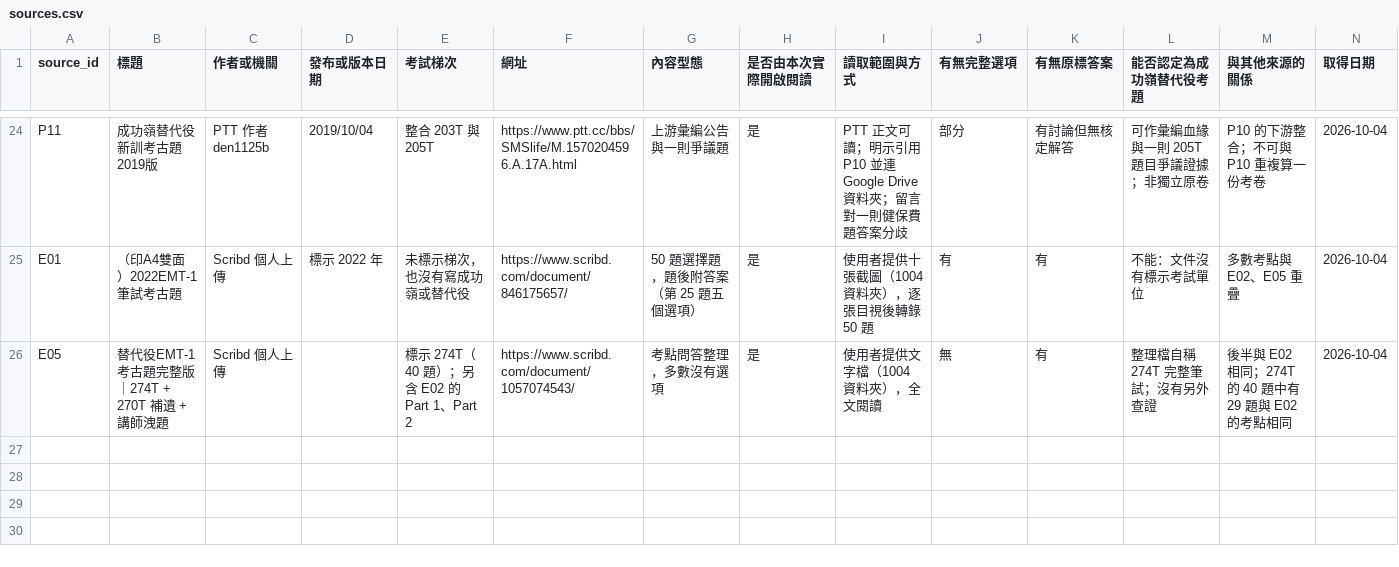
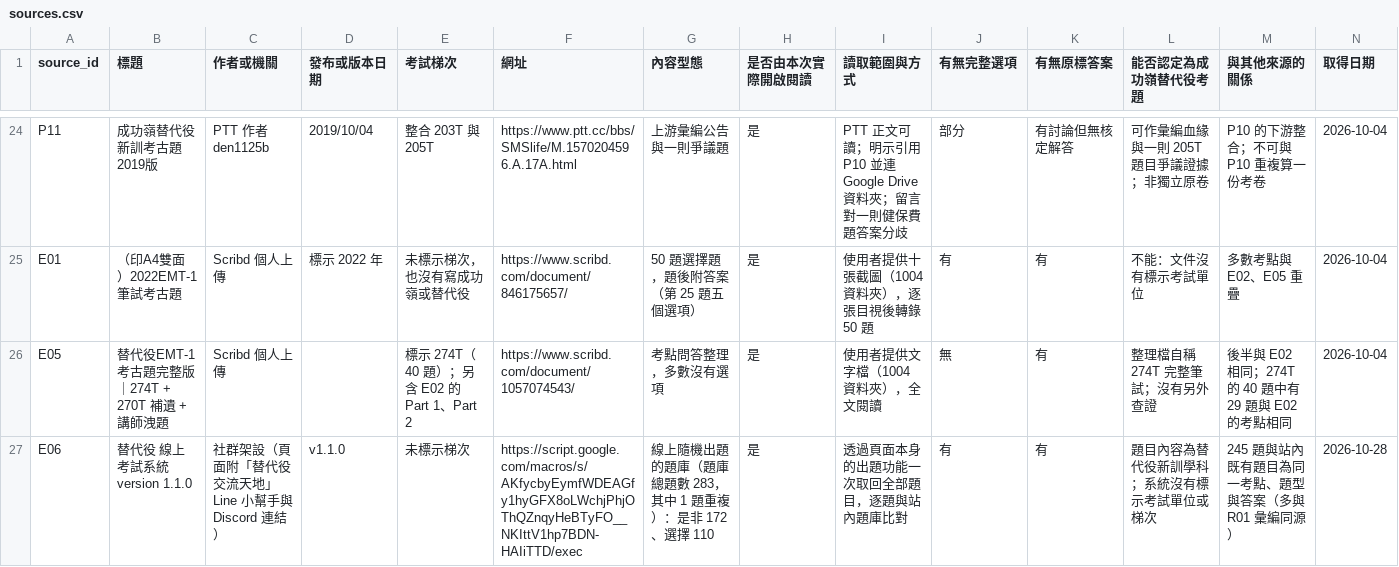
Before and after one commit to Lee200202/SMS-Exam-Prep, a CSV file: docs/sources.csv, drawn as a sheet; only a part is shown, gaps mark what is left out; rows hold the shown columns only; the diff names each change by its address in the sheet, - before the commit and + after, or states it on an @@ line.

```diff
--- a/docs/sources.csv
+++ b/docs/sources.csv
+row 27: E06 | 替代役 線上考試系統 version 1.1.0 | 社群架設（頁面附「替代役交流天地」Line 小幫手與 Discord 連結） | v1.1.0 | 未標示梯次 | https://script.google.com/macros/s/AKfycbyEymfWDEAGfy1hyGFX8oLWchjPhjOThQZnqyHeBTyFO__NKIttV1hp7BDN-HAIiTTD/exec | 線上隨機出題的題庫（題庫總題數 283，其中 1 題重複）：是非 172、選擇 110 | 是 | 透過頁面本身的出題功能一次取回全部題目，逐題與站內題庫比對 | 有 | 有 | 題目內容為替代役新訓學科；系統沒有標示考試單位或梯次 | 245 題與站內既有題目為同一考點、題型與答案（多與 R01 彙編同源） | 2026-10-28
```
Also changed, not shown: docs/選項線索逐題稽核_2026-10-04.csv, 26 other files.
